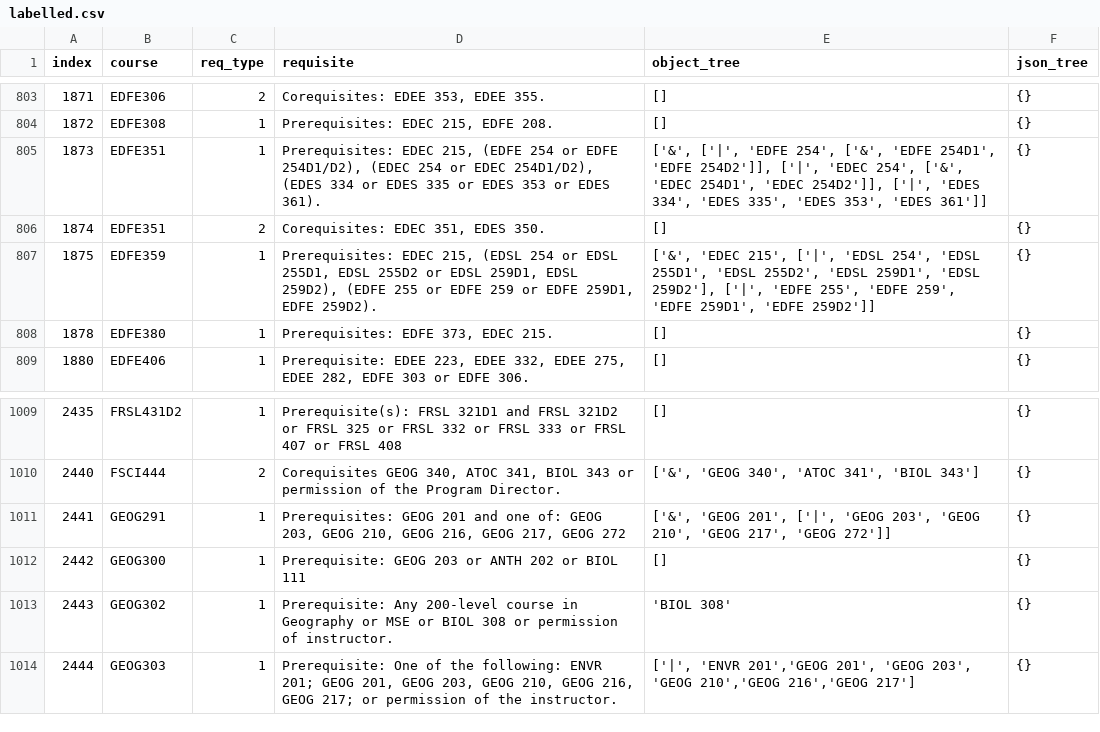
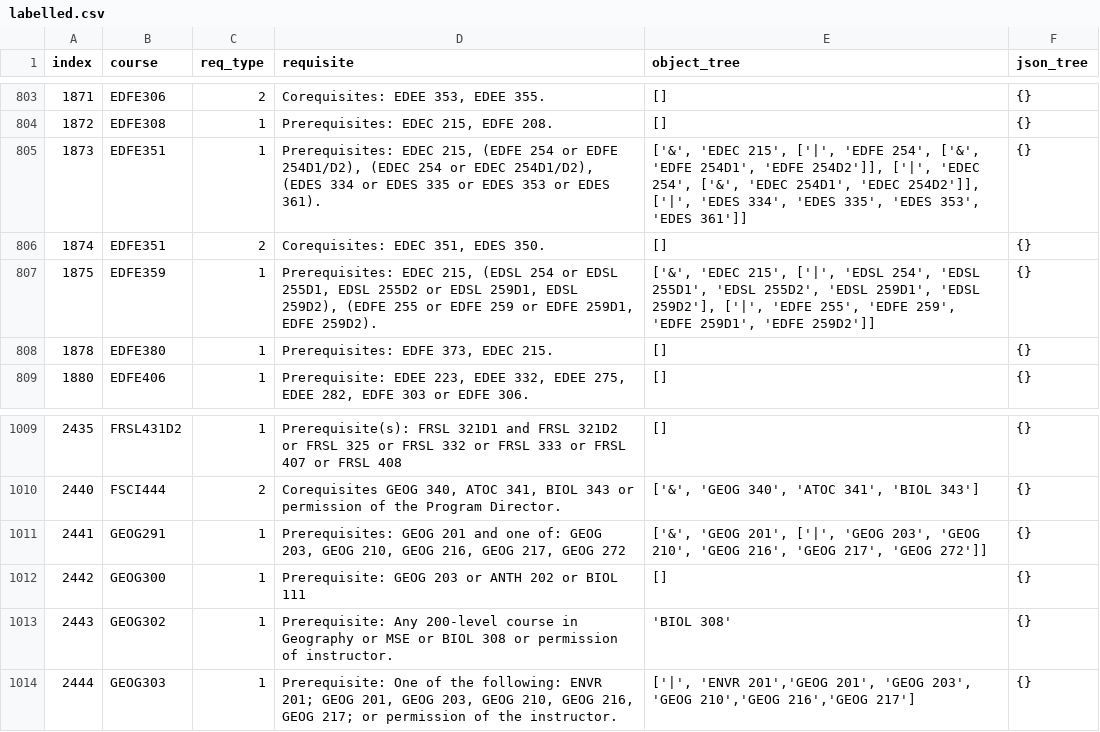
Before and after one commit to SamZhang02/llmbda, a CSV file: dataset/labelled.csv, drawn as a sheet; only a part is shown, gaps mark what is left out.

Commit message:
fix labels

```diff
--- a/dataset/labelled.csv
+++ b/dataset/labelled.csv
@@ -804,3 +804,3 @@ index,course,req_type,requisite,object_tree,json_tree
 1872,"EDFE308",1,"Prerequisites: EDEC 215, EDFE 208.","[]","{}"
-1873,"EDFE351",1,"Prerequisites: EDEC 215, (EDFE 254 or EDFE 254D1/D2), (EDEC 254 or EDEC 254D1/D2), (EDES 334 or EDES 335 or EDES 353 or EDES 361).","['&', ['|', 'EDFE 254', ['&', 'EDFE 254D1', 'EDFE 254D2']], ['|', 'EDEC 254', ['&', 'EDEC 254D1', 'EDEC 254D2']], ['|', 'EDES 334', 'EDES 335', 'EDES 353', 'EDES 361']]","{}"
+1873,"EDFE351",1,"Prerequisites: EDEC 215, (EDFE 254 or EDFE 254D1/D2), (EDEC 254 or EDEC 254D1/D2), (EDES 334 or EDES 335 or EDES 353 or EDES 361).","['&', 'EDEC 215', ['|', 'EDFE 254', ['&', 'EDFE 254D1', 'EDFE 254D2']], ['|', 'EDEC 254', ['&', 'EDEC 254D1', 'EDEC 254D2']], ['|', 'EDES 334', 'EDES 335', 'EDES 353', 'EDES 361']]","{}"
 1874,"EDFE351",2,"Corequisites: EDEC 351, EDES 350.","[]","{}"
@@ -1010,3 +1010,3 @@ index,course,req_type,requisite,object_tree,json_tree
 2440,"FSCI444",2,"Corequisites GEOG 340, ATOC 341, BIOL 343 or permission of the Program Director.","['&', 'GEOG 340', 'ATOC 341', 'BIOL 343']","{}"
-2441,"GEOG291",1,"Prerequisites: GEOG 201 and one of: GEOG 203, GEOG 210, GEOG 216, GEOG 217, GEOG 272","['&', 'GEOG 201', ['|', 'GEOG 203', 'GEOG 210', 'GEOG 217', 'GEOG 272']]","{}"
+2441,"GEOG291",1,"Prerequisites: GEOG 201 and one of: GEOG 203, GEOG 210, GEOG 216, GEOG 217, GEOG 272","['&', 'GEOG 201', ['|', 'GEOG 203', 'GEOG 210', 'GEOG 216', 'GEOG 217', 'GEOG 272']]","{}"
 2442,"GEOG300",1,"Prerequisite: GEOG 203 or ANTH 202 or BIOL 111 ","[]","{}"
```
